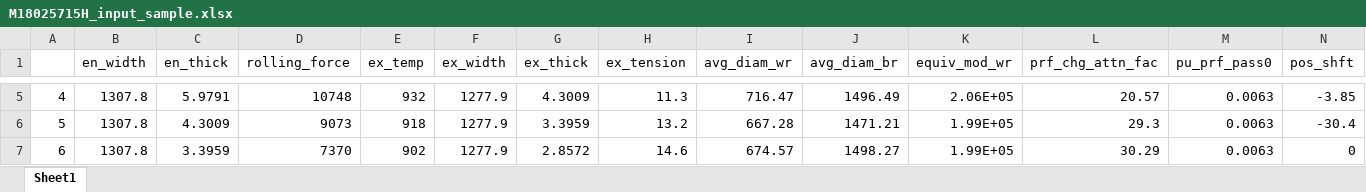
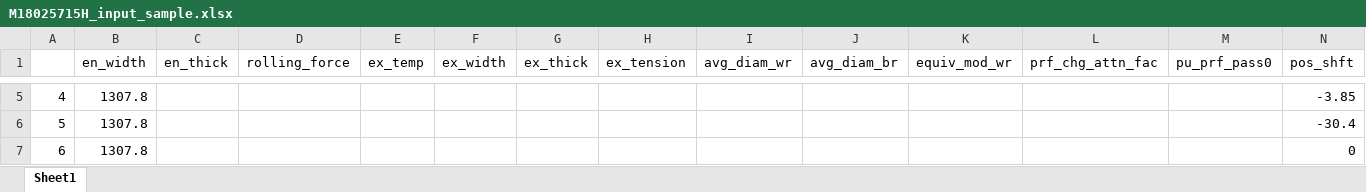
Before and after one commit to nekohor/tiny_ssu_calc, an Excel workbook: input_sample/M18025715H_input_sample.xlsx, sheet Sheet1, drawn as a sheet; only a part is shown, gaps mark what is left out; values as stored, in another font and other column widths than the file's, no borders; the diff covers the shown part only; the diff names each change by its address in the sheet, - before the commit and + after, or states it on an @@ line.

```diff
--- a/input_sample/M18025715H_input_sample.xlsx (sheet Sheet1)
+++ b/input_sample/M18025715H_input_sample.xlsx (sheet Sheet1)
-C5 (en_thick): 5.9791
+C5 (en_thick): (empty)
-D5 (rolling_force): 10748
+D5 (rolling_force): (empty)
-E5 (ex_temp): 932
+E5 (ex_temp): (empty)
-F5:F7 (ex_width): 1277.9
+F5:F7 (ex_width): (empty)
-G5 (ex_thick): 4.3009
+G5 (ex_thick): (empty)
-H5 (ex_tension): 11.3
+H5 (ex_tension): (empty)
-I5 (avg_diam_wr): 716.47
+I5 (avg_diam_wr): (empty)
-J5 (avg_diam_br): 1496.49
+J5 (avg_diam_br): (empty)
-K5 (equiv_mod_wr): 2.06E+05
+K5 (equiv_mod_wr): (empty)
-L5 (prf_chg_attn_fac): 20.57
+L5 (prf_chg_attn_fac): (empty)
-M5:M7 (pu_prf_pass0): 0.0063
+M5:M7 (pu_prf_pass0): (empty)
-C6 (en_thick): 4.3009
+C6 (en_thick): (empty)
-D6 (rolling_force): 9073
+D6 (rolling_force): (empty)
-E6 (ex_temp): 918
+E6 (ex_temp): (empty)
-G6 (ex_thick): 3.3959
+G6 (ex_thick): (empty)
-H6 (ex_tension): 13.2
+H6 (ex_tension): (empty)
-I6 (avg_diam_wr): 667.28
+I6 (avg_diam_wr): (empty)
-J6 (avg_diam_br): 1471.21
+J6 (avg_diam_br): (empty)
-K6:K7 (equiv_mod_wr): 1.99E+05
+K6:K7 (equiv_mod_wr): (empty)
-L6 (prf_chg_attn_fac): 29.3
+L6 (prf_chg_attn_fac): (empty)
-C7 (en_thick): 3.3959
+C7 (en_thick): (empty)
-D7 (rolling_force): 7370
+D7 (rolling_force): (empty)
-E7 (ex_temp): 902
+E7 (ex_temp): (empty)
-G7 (ex_thick): 2.8572
+G7 (ex_thick): (empty)
-H7 (ex_tension): 14.6
+H7 (ex_tension): (empty)
-I7 (avg_diam_wr): 674.57
+I7 (avg_diam_wr): (empty)
-J7 (avg_diam_br): 1498.27
+J7 (avg_diam_br): (empty)
-L7 (prf_chg_attn_fac): 30.29
+L7 (prf_chg_attn_fac): (empty)
```
Also changed, not shown: 44 edited cells elsewhere in this sheet, input_sample/M18001288W_input_sample.xlsx, input_sample/M18001288W_stack_crown.xlsx, 25 other files.
